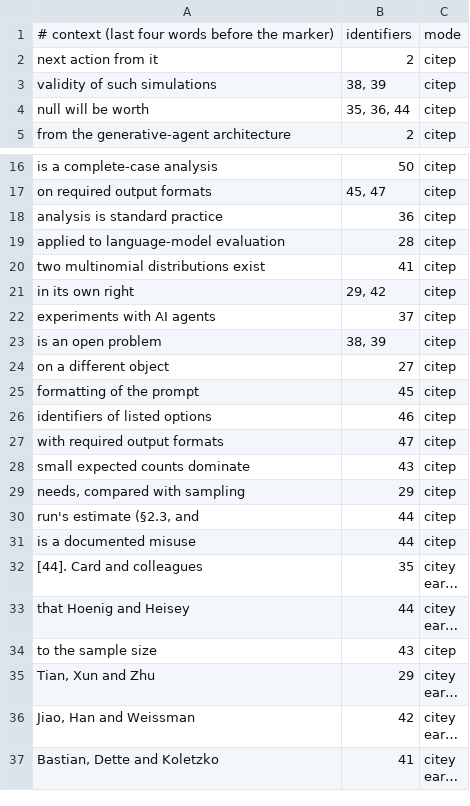
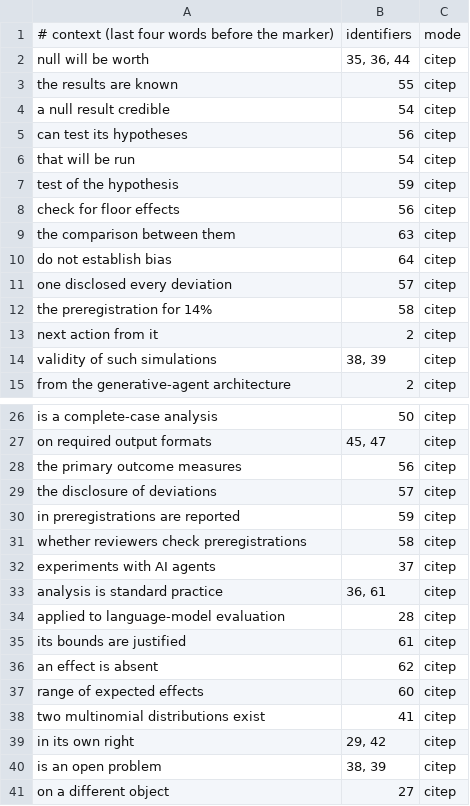
Before and after one commit to mikotomiura/collapsed-decision-space, a TSV file: manuscript/tmlr/citations.tsv, drawn as a sheet; only a part is shown, gaps mark what is left out; the shorter side is filled out with more unchanged rows; long unchanged cells end in ….

```diff
--- a/manuscript/tmlr/citations.tsv
+++ b/manuscript/tmlr/citations.tsv
@@ -1,5 +1,15 @@
 # context (last four words before the marker)	identifiers	mode
+null will be worth	35, 36, 44	citep
+the results are known	55	citep
+a null result credible	54	citep
+can test its hypotheses	56	citep
+that will be run	54	citep
+test of the hypothesis	59	citep
+check for floor effects	56	citep
+the comparison between them	63	citep
+do not establish bias	64	citep
+one disclosed every deviation	57	citep
+the preregistration for 14%	58	citep
 next action from it	2	citep
 validity of such simulations	38, 39	citep
-null will be worth	35, 36, 44	citep
 from the generative-agent architecture	2	citep
@@ -17,7 +27,14 @@ is a complete-case analysis	50	citep
 on required output formats	45, 47	citep
-analysis is standard practice	36	citep
+the primary outcome measures	56	citep
+the disclosure of deviations	57	citep
+in preregistrations are reported	59	citep
+whether reviewers check preregistrations	58	citep
+experiments with AI agents	37	citep
+analysis is standard practice	36, 61	citep
 applied to language-model evaluation	28	citep
+its bounds are justified	61	citep
+an effect is absent	62	citep
+range of expected effects	60	citep
 two multinomial distributions exist	41	citep
 in its own right	29, 42	citep
-experiments with AI agents	37	citep
 is an open problem	38, 39	citep
```
Also changed, not shown: 6 other files.
